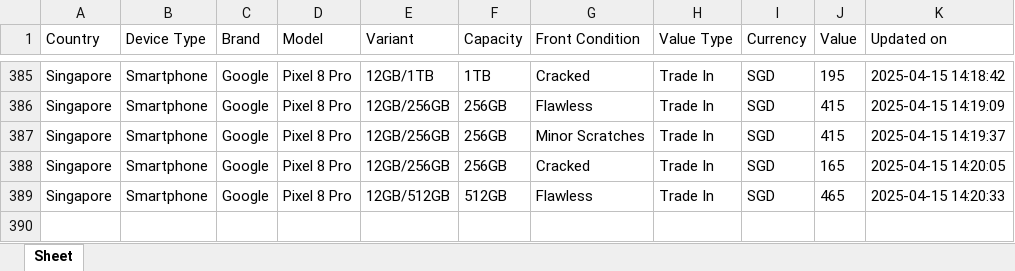
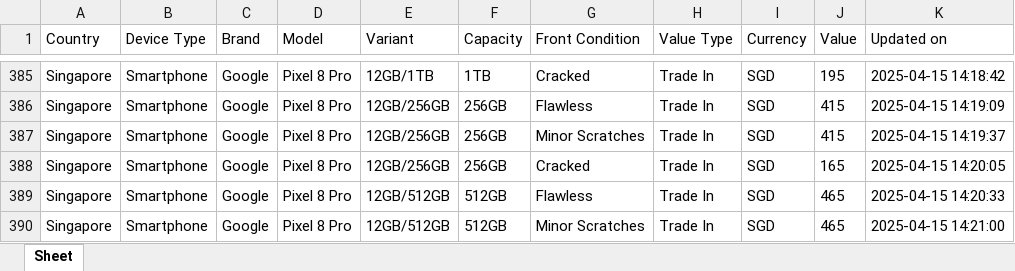
Before and after one commit to Ashutoshmitra/TradeBot, an Excel workbook: tradein_values.xlsx, sheet Sheet, drawn as a sheet; only a part is shown, gaps mark what is left out; values as stored, in another font and other column widths than the file's, no borders; the diff names each change by its address in the sheet, - before the commit and + after, or states it on an @@ line.

```diff
--- a/tradein_values.xlsx (sheet Sheet)
+++ b/tradein_values.xlsx (sheet Sheet)
+row 390: Singapore | Smartphone | Google | Pixel 8 Pro | 12GB/512GB | 512GB | Minor Scratches | Trade In | SGD | 465 | 2025-04-15 14:21:00
```
